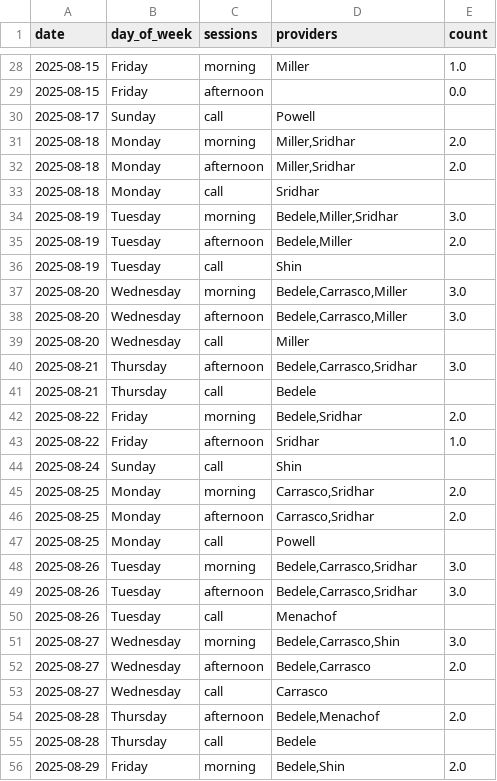
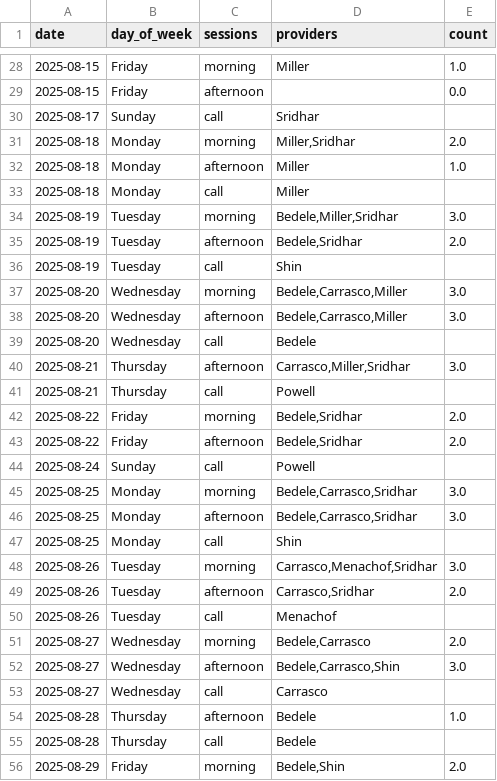
Before and after one commit to xavier-orcutt/chinle-primarycare-scheduler, a CSV file: output/august/pediatrics/schedule_df.csv (was output/peds_schedule_df.csv), drawn as a sheet; only a part is shown, gaps mark what is left out.

Commit message:
august output

```diff
--- a/output/peds_schedule_df.csv
+++ b/output/august/pediatrics/schedule_df.csv
@@ -29,8 +29,8 @@ date,day_of_week,sessions,providers,count
 2025-08-15,Friday,afternoon,,0.0
-2025-08-17,Sunday,call,Powell,
+2025-08-17,Sunday,call,Sridhar,
 2025-08-18,Monday,morning,"Miller,Sridhar",2.0
-2025-08-18,Monday,afternoon,"Miller,Sridhar",2.0
-2025-08-18,Monday,call,Sridhar,
+2025-08-18,Monday,afternoon,Miller,1.0
+2025-08-18,Monday,call,Miller,
 2025-08-19,Tuesday,morning,"Bedele,Miller,Sridhar",3.0
-2025-08-19,Tuesday,afternoon,"Bedele,Miller",2.0
+2025-08-19,Tuesday,afternoon,"Bedele,Sridhar",2.0
 2025-08-19,Tuesday,call,Shin,
@@ -38,18 +38,18 @@ date,day_of_week,sessions,providers,count
 2025-08-20,Wednesday,afternoon,"Bedele,Carrasco,Miller",3.0
-2025-08-20,Wednesday,call,Miller,
-2025-08-21,Thursday,afternoon,"Bedele,Carrasco,Sridhar",3.0
-2025-08-21,Thursday,call,Bedele,
+2025-08-20,Wednesday,call,Bedele,
+2025-08-21,Thursday,afternoon,"Carrasco,Miller,Sridhar",3.0
+2025-08-21,Thursday,call,Powell,
 2025-08-22,Friday,morning,"Bedele,Sridhar",2.0
-2025-08-22,Friday,afternoon,Sridhar,1.0
-2025-08-24,Sunday,call,Shin,
-2025-08-25,Monday,morning,"Carrasco,Sridhar",2.0
-2025-08-25,Monday,afternoon,"Carrasco,Sridhar",2.0
-2025-08-25,Monday,call,Powell,
-2025-08-26,Tuesday,morning,"Bedele,Carrasco,Sridhar",3.0
-2025-08-26,Tuesday,afternoon,"Bedele,Carrasco,Sridhar",3.0
+2025-08-22,Friday,afternoon,"Bedele,Sridhar",2.0
+2025-08-24,Sunday,call,Powell,
+2025-08-25,Monday,morning,"Bedele,Carrasco,Sridhar",3.0
+2025-08-25,Monday,afternoon,"Bedele,Carrasco,Sridhar",3.0
+2025-08-25,Monday,call,Shin,
+2025-08-26,Tuesday,morning,"Carrasco,Menachof,Sridhar",3.0
+2025-08-26,Tuesday,afternoon,"Carrasco,Sridhar",2.0
 2025-08-26,Tuesday,call,Menachof,
-2025-08-27,Wednesday,morning,"Bedele,Carrasco,Shin",3.0
-2025-08-27,Wednesday,afternoon,"Bedele,Carrasco",2.0
+2025-08-27,Wednesday,morning,"Bedele,Carrasco",2.0
+2025-08-27,Wednesday,afternoon,"Bedele,Carrasco,Shin",3.0
 2025-08-27,Wednesday,call,Carrasco,
-2025-08-28,Thursday,afternoon,"Bedele,Menachof",2.0
+2025-08-28,Thursday,afternoon,Bedele,1.0
 2025-08-28,Thursday,call,Bedele,
```
Also changed, not shown: 5 other files.
